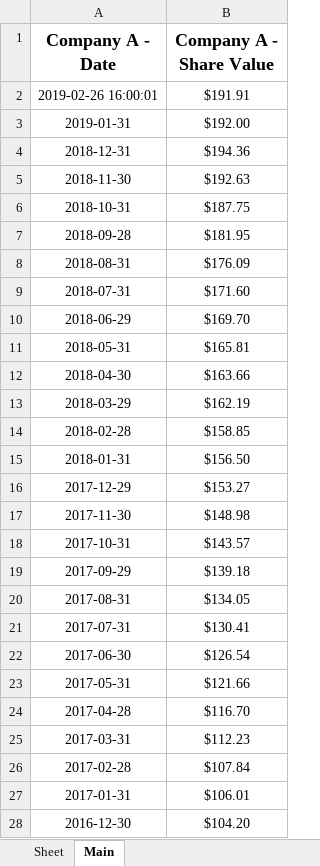
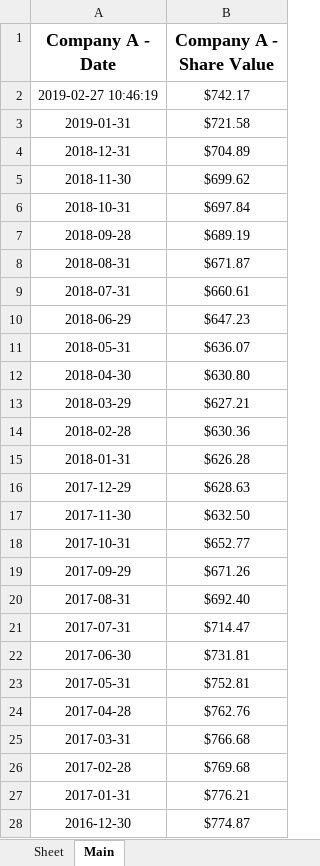
Before and after one commit to NIAGroup/PyStock, an Excel workbook: TestWebApp/the_site/results.xlsx, sheet Main, drawn as a sheet; only a part is shown; values as stored, in another font and other column widths than the file's, no borders; removed rows and columns are numbered as before the commit, all else as after; the diff covers the shown part only; the diff names each change by its address in the sheet, - before the commit and + after, or states it on an @@ line.

```diff
--- a/TestWebApp/the_site/results.xlsx (sheet Main)
+++ b/TestWebApp/the_site/results.xlsx (sheet Main)
-row 2: 2019-02-26 16:00:01 | $191.91
+row 2: 2019-02-27 10:46:19 | $742.17
-B3 (Company A - Share Value): $192.00
+B3 (Company A - Share Value): $721.58
-B4 (Company A - Share Value): $194.36
+B4 (Company A - Share Value): $704.89
-B5 (Company A - Share Value): $192.63
+B5 (Company A - Share Value): $699.62
-B6 (Company A - Share Value): $187.75
+B6 (Company A - Share Value): $697.84
-B7 (Company A - Share Value): $181.95
+B7 (Company A - Share Value): $689.19
-B8 (Company A - Share Value): $176.09
+B8 (Company A - Share Value): $671.87
-B9 (Company A - Share Value): $171.60
+B9 (Company A - Share Value): $660.61
-B10 (Company A - Share Value): $169.70
+B10 (Company A - Share Value): $647.23
-B11 (Company A - Share Value): $165.81
+B11 (Company A - Share Value): $636.07
-B12 (Company A - Share Value): $163.66
+B12 (Company A - Share Value): $630.80
-B13 (Company A - Share Value): $162.19
+B13 (Company A - Share Value): $627.21
-B14 (Company A - Share Value): $158.85
+B14 (Company A - Share Value): $630.36
-B15 (Company A - Share Value): $156.50
+B15 (Company A - Share Value): $626.28
-B16 (Company A - Share Value): $153.27
+B16 (Company A - Share Value): $628.63
-B17 (Company A - Share Value): $148.98
+B17 (Company A - Share Value): $632.50
-B18 (Company A - Share Value): $143.57
+B18 (Company A - Share Value): $652.77
-B19 (Company A - Share Value): $139.18
+B19 (Company A - Share Value): $671.26
-B20 (Company A - Share Value): $134.05
+B20 (Company A - Share Value): $692.40
-B21 (Company A - Share Value): $130.41
+B21 (Company A - Share Value): $714.47
-B22 (Company A - Share Value): $126.54
+B22 (Company A - Share Value): $731.81
-B23 (Company A - Share Value): $121.66
+B23 (Company A - Share Value): $752.81
-B24 (Company A - Share Value): $116.70
+B24 (Company A - Share Value): $762.76
-B25 (Company A - Share Value): $112.23
+B25 (Company A - Share Value): $766.68
-B26 (Company A - Share Value): $107.84
+B26 (Company A - Share Value): $769.68
-B27 (Company A - Share Value): $106.01
+B27 (Company A - Share Value): $776.21
-B28 (Company A - Share Value): $104.20
+B28 (Company A - Share Value): $774.87
```
Also changed, not shown: 217 edited cells elsewhere in this sheet, 6 other files.
